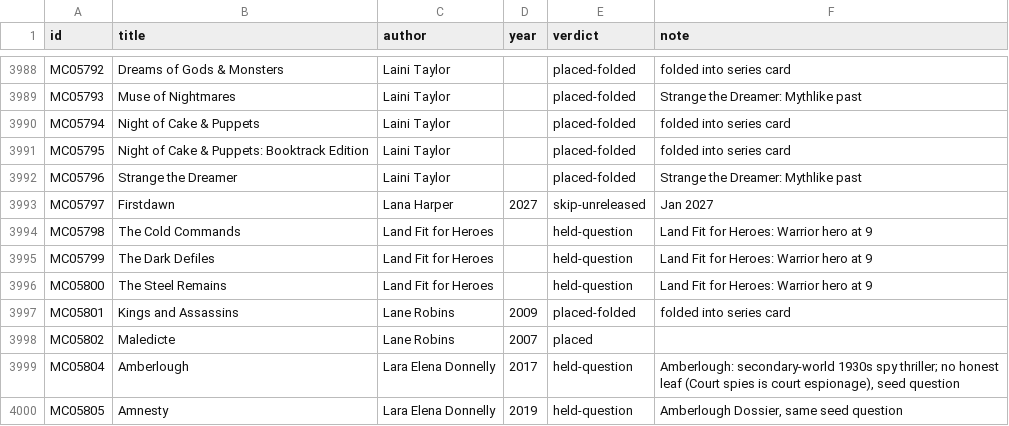
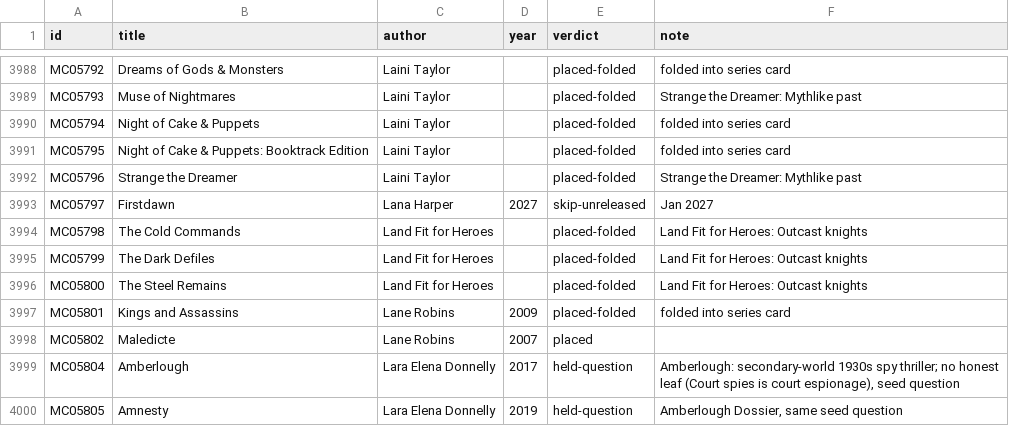
Before and after one commit to GuSoder/sff-taxonomy-browser, a TSV file: taxonomy-shadow/2026-10-ten-k-walk-v5/sweep/verdicts-pass1.tsv, drawn as a sheet; only a part is shown, gaps mark what is left out.

Commit message:
Split Warrior hero into Champion knights / Outcast knights; place Land Fit for Heroes

```diff
--- a/taxonomy-shadow/2026-10-ten-k-walk-v5/sweep/verdicts-pass1.tsv
+++ b/taxonomy-shadow/2026-10-ten-k-walk-v5/sweep/verdicts-pass1.tsv
@@ -3993,5 +3993,5 @@ MC05796	Strange the Dreamer	Laini Taylor		placed-folded	Strange the Dreamer: Myt
 MC05797	Firstdawn	Lana Harper	2027	skip-unreleased	Jan 2027
-MC05798	The Cold Commands	Land Fit for Heroes		held-question	Land Fit for Heroes: Warrior hero at 9
-MC05799	The Dark Defiles	Land Fit for Heroes		held-question	Land Fit for Heroes: Warrior hero at 9
-MC05800	The Steel Remains	Land Fit for Heroes		held-question	Land Fit for Heroes: Warrior hero at 9
+MC05798	The Cold Commands	Land Fit for Heroes		placed-folded	Land Fit for Heroes: Outcast knights
+MC05799	The Dark Defiles	Land Fit for Heroes		placed-folded	Land Fit for Heroes: Outcast knights
+MC05800	The Steel Remains	Land Fit for Heroes		placed-folded	Land Fit for Heroes: Outcast knights
 MC05801	Kings and Assassins	Lane Robins	2009	placed-folded	folded into series card
```
Also changed, not shown: 20 other files.
